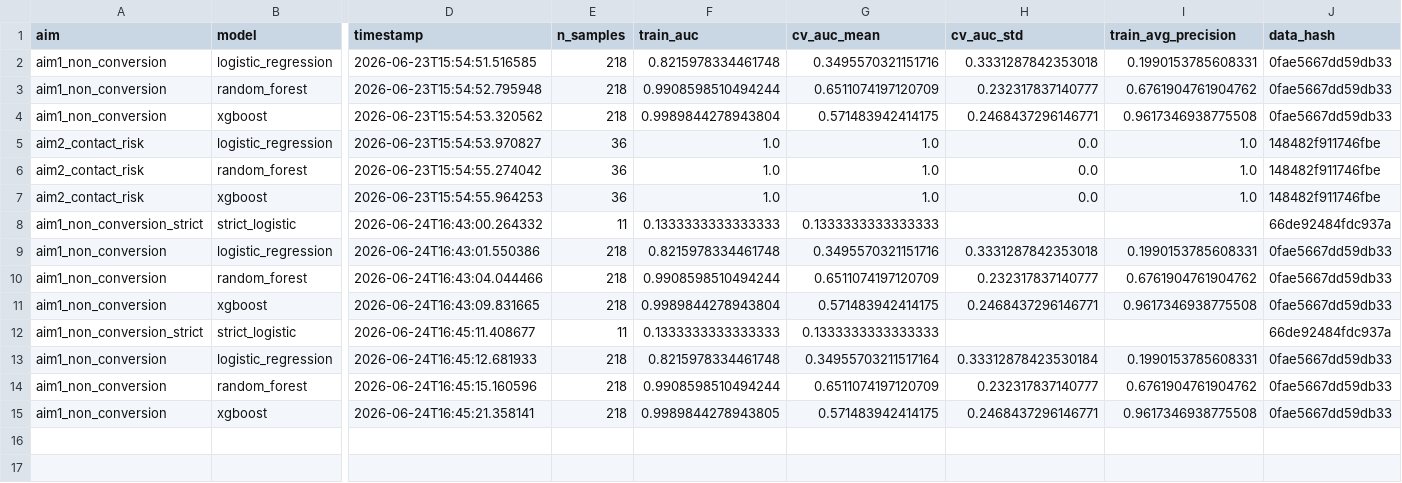
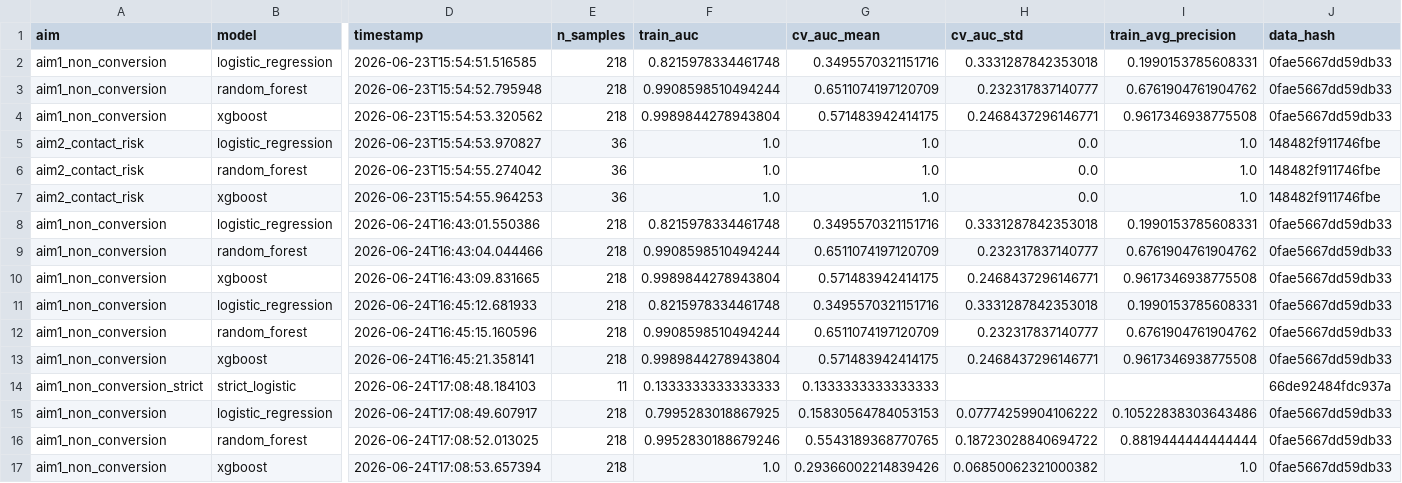
Before and after one commit to ASJ234/TB_RECOVERY_CHECK, a CSV file: models/registry/model_registry.csv, drawn as a sheet; only a part is shown, gaps mark what is left out; removed rows and columns are numbered as before the commit, all else as after; rows hold the shown columns only; the diff names each change by its address in the sheet, - before the commit and + after, or states it on an @@ line.

Commit message:
Fixed the strict model availability and supressed the warnings displayed at the terminal

```diff
--- a/models/registry/model_registry.csv
+++ b/models/registry/model_registry.csv
-row 8: aim1_non_conversion_strict | strict_logistic | 2026-06-24T16:43:00.264332 | 11 | 0.1333333333333333 | 0.1333333333333333 |  |  | 66de92484fdc937a
-row 12: aim1_non_conversion_strict | strict_logistic | 2026-06-24T16:45:11.408677 | 11 | 0.1333333333333333 | 0.1333333333333333 |  |  | 66de92484fdc937a
-G11 (cv_auc_mean): 0.34955703211517164
+G11 (cv_auc_mean): 0.3495570321151716
-H11 (cv_auc_std): 0.33312878423530184
+H11 (cv_auc_std): 0.3331287842353018
-F13 (train_auc): 0.9989844278943805
+F13 (train_auc): 0.9989844278943804
+row 14: aim1_non_conversion_strict | strict_logistic | 2026-06-24T17:08:48.184103 | 11 | 0.1333333333333333 | 0.1333333333333333 |  |  | 66de92484fdc937a
+row 15: aim1_non_conversion | logistic_regression | 2026-06-24T17:08:49.607917 | 218 | 0.7995283018867925 | 0.15830564784053153 | 0.07774259904106222 | 0.10522838303643486 | 0fae5667dd59db33
+row 16: aim1_non_conversion | random_forest | 2026-06-24T17:08:52.013025 | 218 | 0.9952830188679246 | 0.5543189368770765 | 0.18723028840694722 | 0.8819444444444444 | 0fae5667dd59db33
+row 17: aim1_non_conversion | xgboost | 2026-06-24T17:08:53.657394 | 218 | 1.0 | 0.29366002214839426 | 0.06850062321000382 | 1.0 | 0fae5667dd59db33
```
Also changed, not shown: 4 other files.
